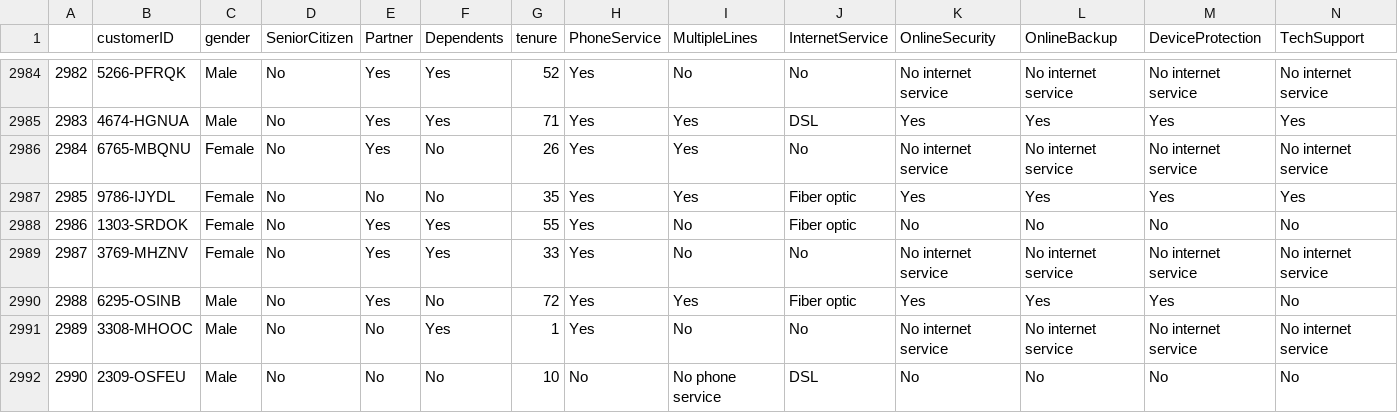
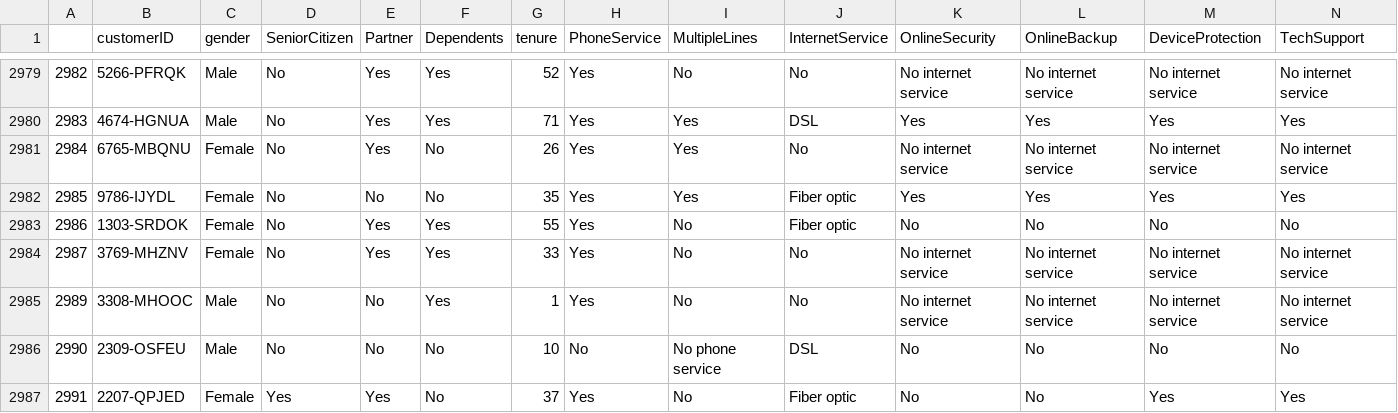
Before and after one commit to obiuzoma/LP2_Project, a CSV file: data_churn.csv, drawn as a sheet; only a part is shown, gaps mark what is left out; the shorter side is filled out with more unchanged rows; rows hold the shown columns only; the diff covers the shown part only; the diff names each change by its address in the sheet, - before the commit and + after, or states it on an @@ line.

```diff
--- a/data_churn.csv
+++ b/data_churn.csv
-row 2990: 2988 | 6295-OSINB | Male | No | Yes | No | 72 | Yes | Yes | Fiber optic | Yes | Yes | Yes | No
```
Also changed, not shown: 5 removed rows elsewhere in this file, 2 other files.
